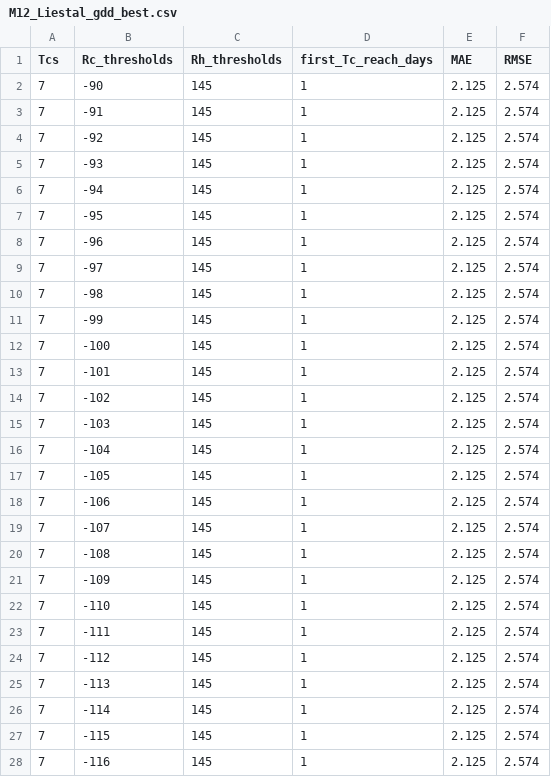
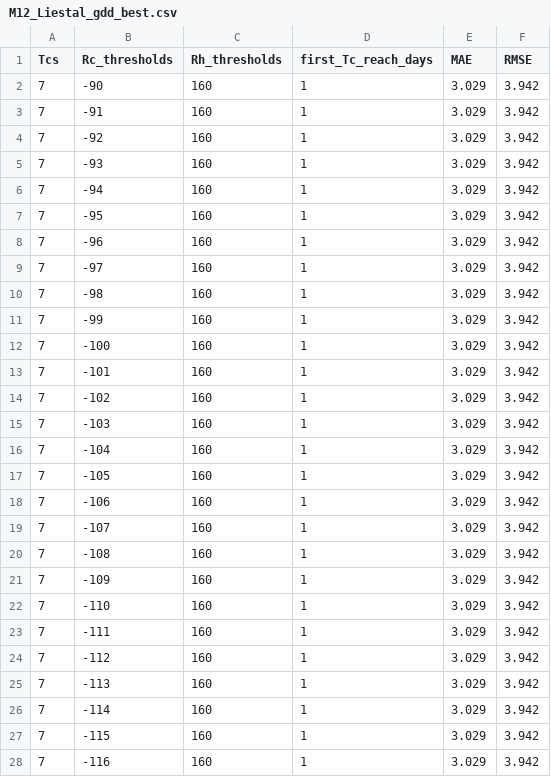
Before and after one commit to joosung-min/peak-bloom-prediction, a CSV file: code/liestal/data/M12_Liestal_gdd_best.csv, drawn as a sheet; only a part is shown; the diff covers the shown part only.

```diff
--- a/code/liestal/data/M12_Liestal_gdd_best.csv
+++ b/code/liestal/data/M12_Liestal_gdd_best.csv
@@ -1,28 +1,28 @@
 "Tcs","Rc_thresholds","Rh_thresholds","first_Tc_reach_days","MAE","RMSE"
-7,-90,145,1,2.125,2.574
-7,-91,145,1,2.125,2.574
-7,-92,145,1,2.125,2.574
-7,-93,145,1,2.125,2.574
-7,-94,145,1,2.125,2.574
-7,-95,145,1,2.125,2.574
-7,-96,145,1,2.125,2.574
-7,-97,145,1,2.125,2.574
-7,-98,145,1,2.125,2.574
-7,-99,145,1,2.125,2.574
-7,-100,145,1,2.125,2.574
-7,-101,145,1,2.125,2.574
-7,-102,145,1,2.125,2.574
-7,-103,145,1,2.125,2.574
-7,-104,145,1,2.125,2.574
-7,-105,145,1,2.125,2.574
-7,-106,145,1,2.125,2.574
-7,-107,145,1,2.125,2.574
-7,-108,145,1,2.125,2.574
-7,-109,145,1,2.125,2.574
-7,-110,145,1,2.125,2.574
-7,-111,145,1,2.125,2.574
-7,-112,145,1,2.125,2.574
-7,-113,145,1,2.125,2.574
-7,-114,145,1,2.125,2.574
-7,-115,145,1,2.125,2.574
-7,-116,145,1,2.125,2.574
+7,-90,160,1,3.029,3.942
+7,-91,160,1,3.029,3.942
+7,-92,160,1,3.029,3.942
+7,-93,160,1,3.029,3.942
+7,-94,160,1,3.029,3.942
+7,-95,160,1,3.029,3.942
+7,-96,160,1,3.029,3.942
+7,-97,160,1,3.029,3.942
+7,-98,160,1,3.029,3.942
+7,-99,160,1,3.029,3.942
+7,-100,160,1,3.029,3.942
+7,-101,160,1,3.029,3.942
+7,-102,160,1,3.029,3.942
+7,-103,160,1,3.029,3.942
+7,-104,160,1,3.029,3.942
+7,-105,160,1,3.029,3.942
+7,-106,160,1,3.029,3.942
+7,-107,160,1,3.029,3.942
+7,-108,160,1,3.029,3.942
+7,-109,160,1,3.029,3.942
+7,-110,160,1,3.029,3.942
+7,-111,160,1,3.029,3.942
+7,-112,160,1,3.029,3.942
+7,-113,160,1,3.029,3.942
+7,-114,160,1,3.029,3.942
+7,-115,160,1,3.029,3.942
+7,-116,160,1,3.029,3.942
```
Also changed, not shown: 102 edited cells elsewhere in this file, code/liestal/data/M11_Liestal_gdd_grid.csv.
